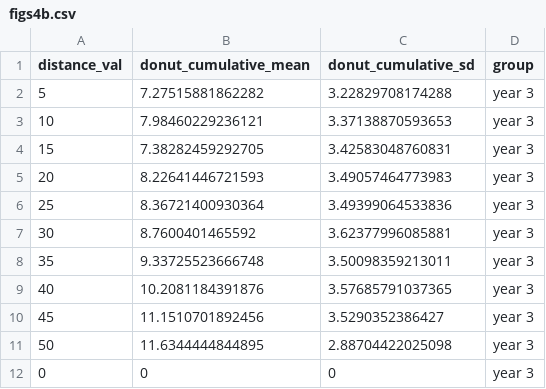
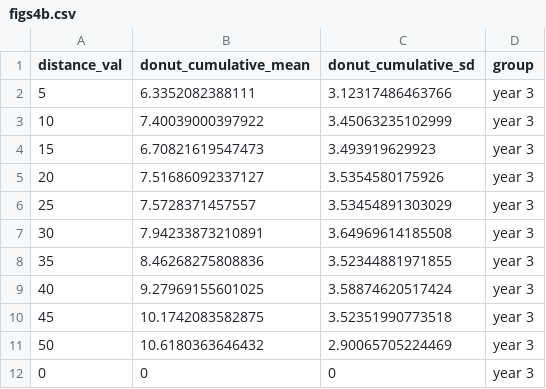
Before and after one commit to arjunramani3/donut-effect-pnas, a CSV file: data/output/figs4b.csv, drawn as a sheet.

```diff
--- a/data/output/figs4b.csv
+++ b/data/output/figs4b.csv
@@ -1,12 +1,12 @@
 distance_val,donut_cumulative_mean,donut_cumulative_sd,group
-5,7.27515881862282,3.22829708174288,year 3
-10,7.98460229236121,3.37138870593653,year 3
-15,7.38282459292705,3.42583048760831,year 3
-20,8.22641446721593,3.49057464773983,year 3
-25,8.36721400930364,3.49399064533836,year 3
-30,8.7600401465592,3.62377996085881,year 3
-35,9.33725523666748,3.50098359213011,year 3
-40,10.2081184391876,3.57685791037365,year 3
-45,11.1510701892456,3.5290352386427,year 3
-50,11.6344444844895,2.88704422025098,year 3
+5,6.3352082388111,3.12317486463766,year 3
+10,7.40039000397922,3.45063235102999,year 3
+15,6.70821619547473,3.493919629923,year 3
+20,7.51686092337127,3.5354580175926,year 3
+25,7.5728371457557,3.53454891303029,year 3
+30,7.94233873210891,3.64969614185508,year 3
+35,8.46268275808836,3.52344881971855,year 3
+40,9.27969155601025,3.58874620517424,year 3
+45,10.1742083582875,3.52351990773518,year 3
+50,10.6180363646432,2.90065705224469,year 3
 0,0,0,year 3
```
Also changed, not shown: 6 other files.
